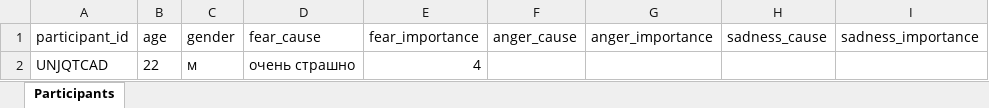
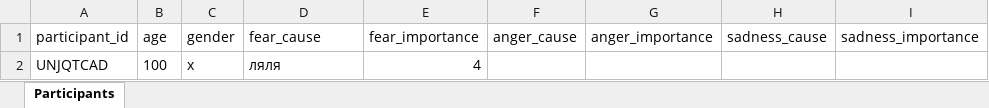
Before and after one commit to aapushnikov/intensity_profiles, an Excel workbook: dataset/participant.xlsx, sheet Participants, drawn as a sheet; values as stored, in another font and other column widths than the file's, no borders; the diff names each change by its address in the sheet, - before the commit and + after, or states it on an @@ line.

Commit message:
Update participant UNJQTCAD

```diff
--- a/dataset/participant.xlsx (sheet Participants)
+++ b/dataset/participant.xlsx (sheet Participants)
-B2 (age): 22
+B2 (age): 100
-C2 (gender): м
+C2 (gender): х
-D2 (fear_cause): очень страшно
+D2 (fear_cause): ляля
```
